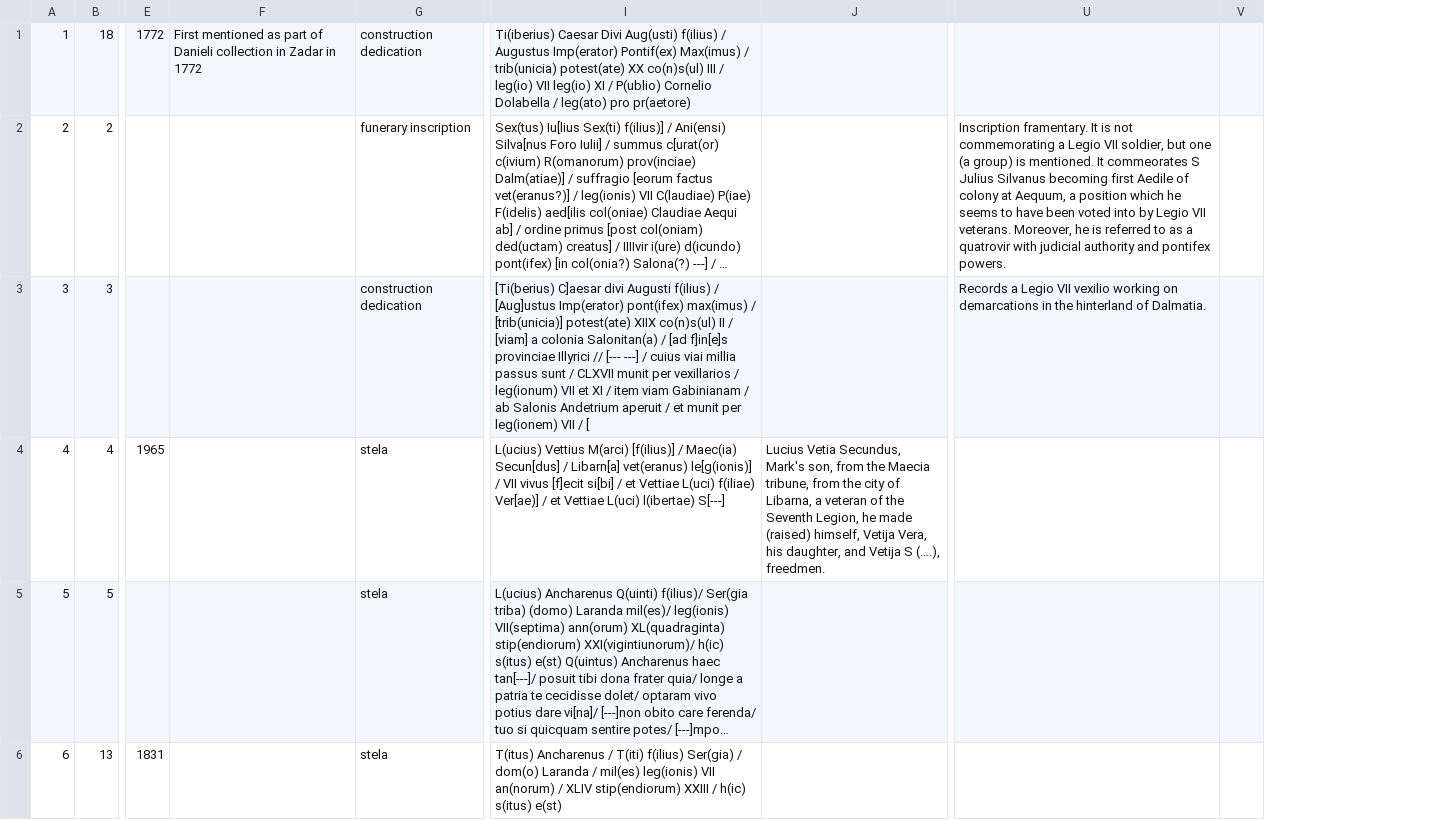
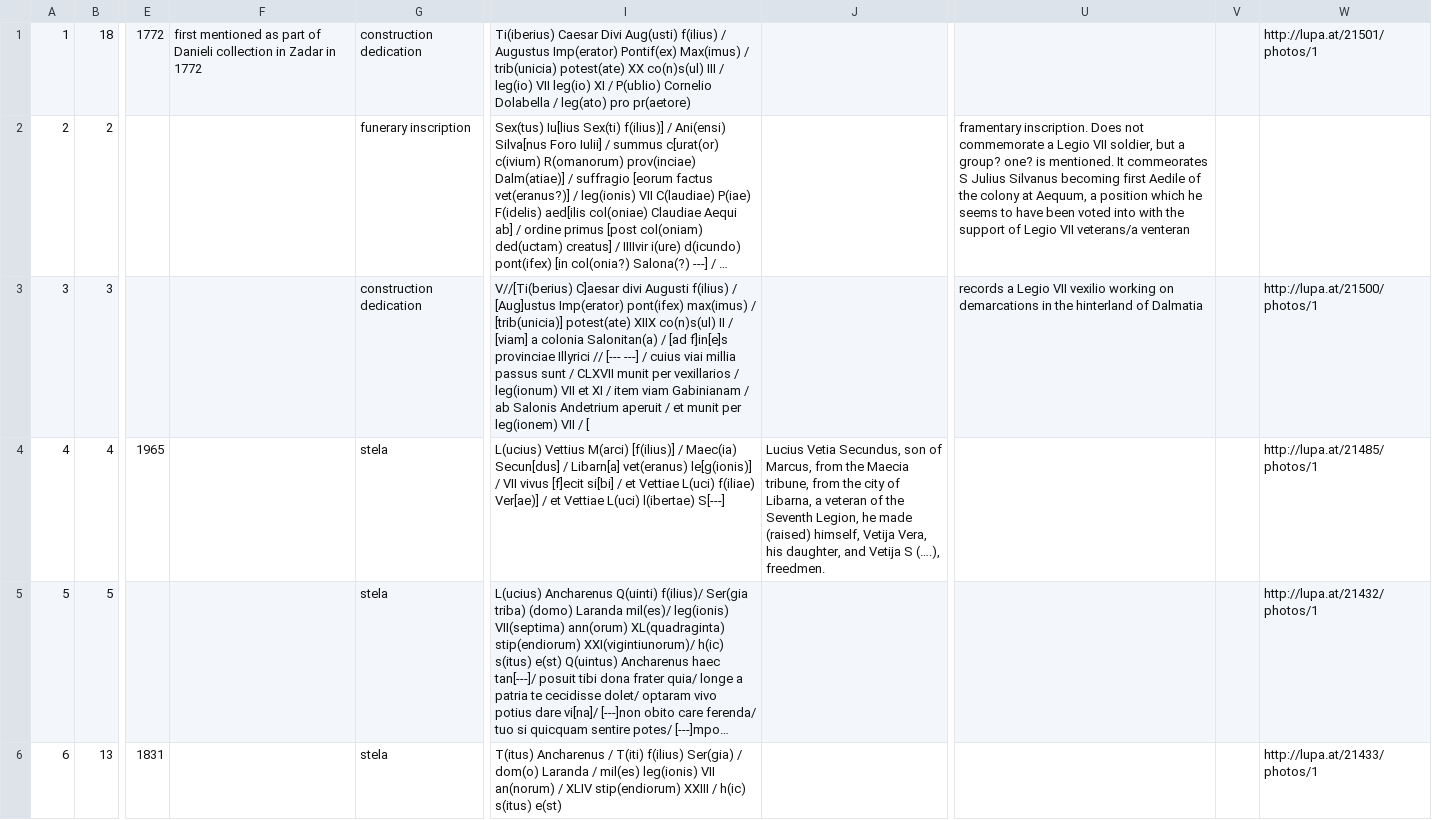
Before and after one commit to EwanSC/BromansCoopey, a CSV file: monument-spreadsheet.csv, drawn as a sheet; only a part is shown, gaps mark what is left out; long unchanged cells end in …; removed rows and columns are numbered as before the commit, all else as after; the diff covers the shown part only; the diff names each change by its address in the sheet, - before the commit and + after, or states it on an @@ line.

Commit message:
finished adding findspot data to Monument, started adding media, spell checked various 'note' columns

```diff
--- a/monument-spreadsheet.csv
+++ b/monument-spreadsheet.csv
-column F, row 1: First mentioned as part of Danieli collection in Zadar in 1772
+column F, row 1: first mentioned as part of Danieli collection in Zadar in 1772
-column U, rows 2-3: Inscription framentary. It is not commemorating a Legio VII soldier, but one (a group) is mentioned. It commeorates S Julius Silvanus becoming first Aedile of colony at Aequum, a position which he seems to have been voted into by Legio VII veterans. Moreover, he is referred to as a quatrovir with judicial authority and pontifex powers. | Records a Legio VII vexilio working on demarcations in the hinterland of Dalmatia.
-column V, empty
+column U, rows 2-3: framentary inscription. Does not commemorate a Legio VII soldier, but a group? one? is mentioned. It commeorates S Julius Silvanus becoming first Aedile of the colony at Aequum, a position which he seems to have been voted into with the support of Legio VII veterans/a venteran | records a Legio VII vexilio working on demarcations in the hinterland of Dalmatia
+column V, empty
+column W, rows 1-6: http://lupa.at/21501/photos/1 |  | http://lupa.at/21500/photos/1 | http://lupa.at/21485/photos/1 | http://lupa.at/21432/photos/1 | http://lupa.at/21433/photos/1
-I3: [Ti(berius) C]aesar divi…
+I3: V//[Ti(berius) C]aesar divi…
-J4: …Vetia Secundus, Mark's son, from the…
+J4: …Vetia Secundus, son of Marcus, from the…
```
Also changed, not shown: 31 edited cells elsewhere in this file, 2 other files.
